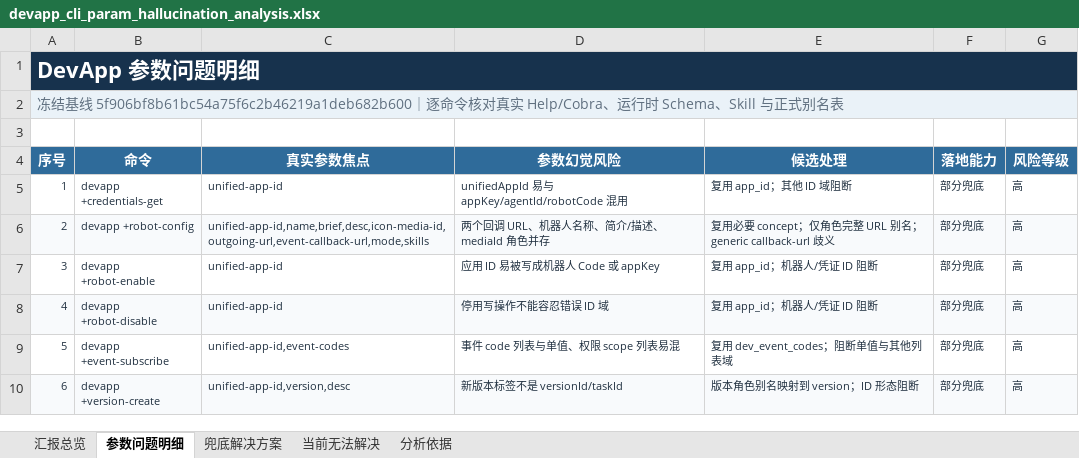
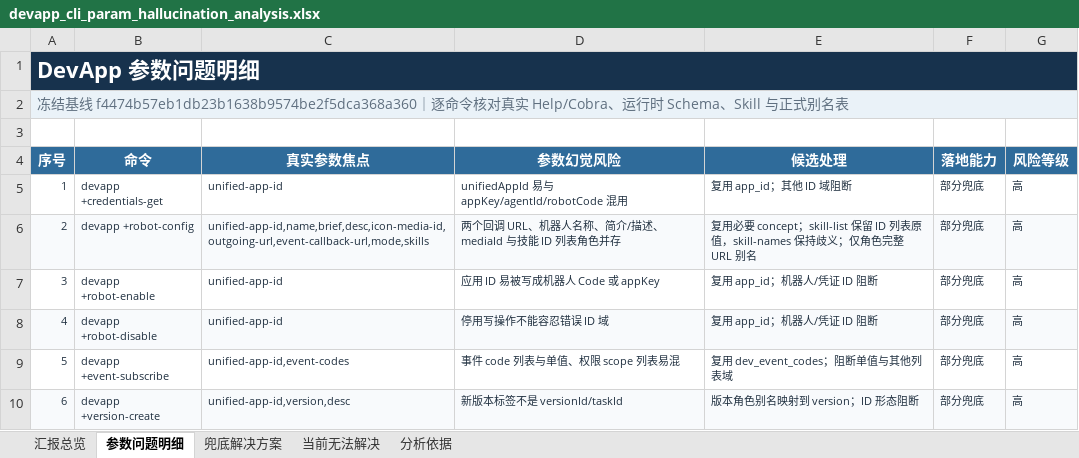
Before and after one commit to Anonymity-0/dingtalk-workspace-cli, an Excel workbook: docs/parameter-hallucination/shortcut-gap-reanalysis/devapp/devapp_cli_param_hallucination_analysis.xlsx, sheet 参数问题明细, drawn as a sheet; values as stored, in another font and other column widths than the file's, no borders; the diff names each change by its address in the sheet, - before the commit and + after, or states it on an @@ line.

```diff
--- a/docs/parameter-hallucination/shortcut-gap-reanalysis/devapp/devapp_cli_param_hallucination_analysis.xlsx (sheet 参数问题明细)
+++ b/docs/parameter-hallucination/shortcut-gap-reanalysis/devapp/devapp_cli_param_hallucination_analysis.xlsx (sheet 参数问题明细)
-A2 (序号): …线 5f906bf8b61bc54a75f6c2b46219a1deb682b600｜逐…
+A2 (序号): …线 f4474b57eb1db23b1638b9574be2f5dca368a360｜逐…
-D6 (参数幻觉风险): 两个回调 URL、机器人名称、简介/描述、mediaId 角色并存
+D6 (参数幻觉风险): 两个回调 URL、机器人名称、简介/描述、mediaId 与技能 ID 列表角色并存
-E6 (候选处理): …要 concept；仅角色完整 URL 别名；generic callback-url 歧义
+E6 (候选处理): …要 concept；skill-list 保留 ID 列表原值，skill-names 保持歧义；仅角色完整 URL 别名
```
Also changed, not shown: sheet 兜底解决方案, sheet 当前无法解决, sheet 汇报总览, sheet 分析依据, docs/parameter-hallucination/shortcut-gap-reanalysis/agoal/agoal_cli_param_hallucination_analysis.xlsx, docs/parameter-hallucination/shortcut-gap-reanalysis/aitable/aitable_cli_param_hallucination_analysis.xlsx, 16 other files.
